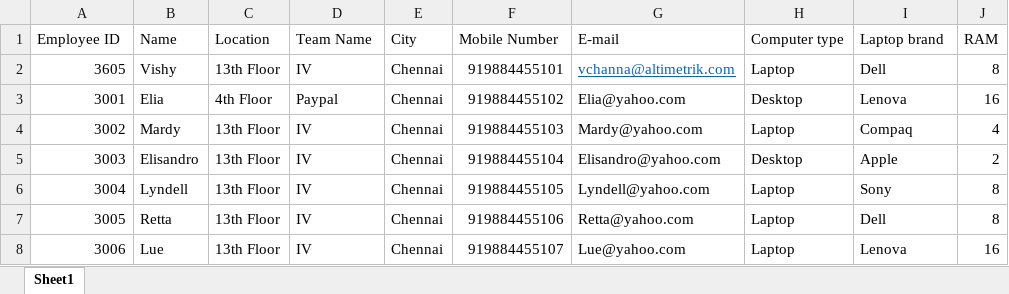
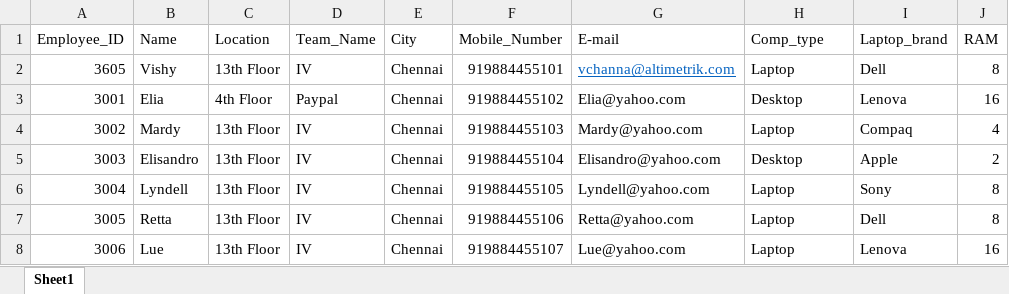
Before and after one commit to Shreeti-Saha/AISHA-data, an Excel workbook: employee_system_data.xlsx, sheet Sheet1, drawn as a sheet; only a part is shown; values as stored, in another font and other column widths than the file's, no borders; the diff names each change by its address in the sheet, - before the commit and + after, or states it on an @@ line.

```diff
--- a/employee_system_data.xlsx (sheet Sheet1)
+++ b/employee_system_data.xlsx (sheet Sheet1)
-A1: Employee ID
+A1: Employee_ID
-D1: Team Name
+D1: Team_Name
-F1: Mobile Number
+F1: Mobile_Number
-H1: Computer type
+H1: Comp_type
-I1: Laptop brand
+I1: Laptop_brand
```
Also changed, not shown: employee_personal_data.xlsx, 1 other file.
